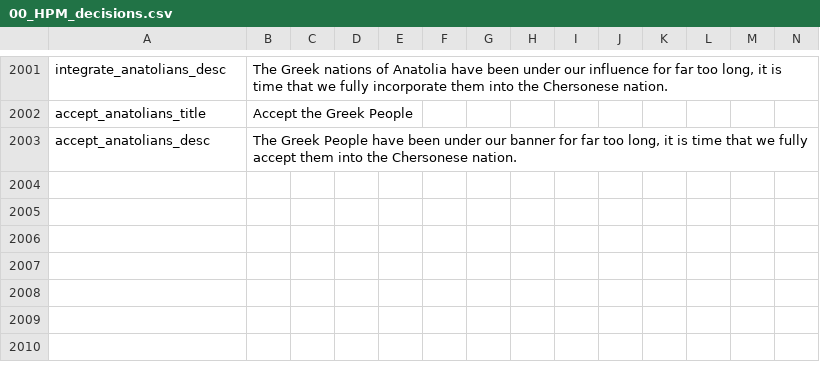
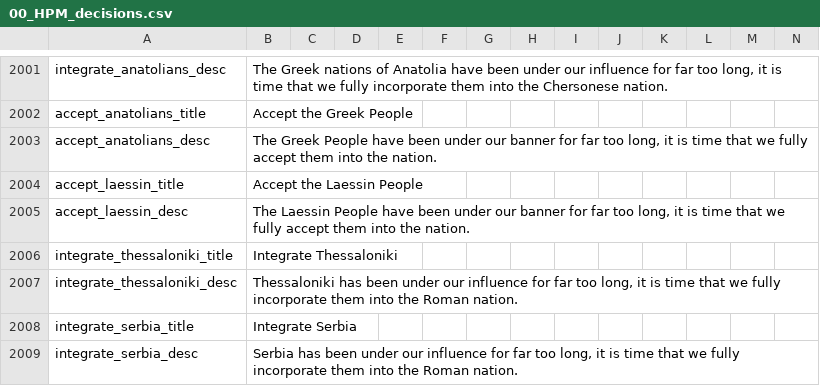
Before and after one commit to Red4113/Buncha-Bundas-Mega-Campaign, a CSV file: Buncha_Bundas_Mega_Campaign/localisation/00_HPM_decisions.csv, drawn as a sheet; only a part is shown, gaps mark what is left out.

Commit message:
Minor Roman Empire Flavor

```diff
--- a/Buncha_Bundas_Mega_Campaign/localisation/00_HPM_decisions.csv
+++ b/Buncha_Bundas_Mega_Campaign/localisation/00_HPM_decisions.csv
@@ -2002,2 +2002,8 @@ integrate_anatolians_desc;The Greek nations of Anatolia have been under our infl
 accept_anatolians_title;Accept the Greek People;;;;;;;;;;;;;
-accept_anatolians_desc;The Greek People have been under our banner for far too long, it is time that we fully accept them into the Chersonese nation.;;;;;;;;;;;;;
+accept_anatolians_desc;The Greek People have been under our banner for far too long, it is time that we fully accept them into the nation.;;;;;;;;;;;;;
+accept_laessin_title;Accept the Laessin People;;;;;;;;;;;;;
+accept_laessin_desc;The Laessin People have been under our banner for far too long, it is time that we fully accept them into the nation.;;;;;;;;;;;;;
+integrate_thessaloniki_title;Integrate Thessaloniki;;;;;;;;;;;;;
+integrate_thessaloniki_desc;Thessaloniki has been under our influence for far too long, it is time that we fully incorporate them into the Roman nation.;;;;;;;;;;;;;
+integrate_serbia_title;Integrate Serbia;;;;;;;;;;;;;
+integrate_serbia_desc;Serbia has been under our influence for far too long, it is time that we fully incorporate them into the Roman nation.;;;;;;;;;;;;;
```
Also changed, not shown: 2 other files.
